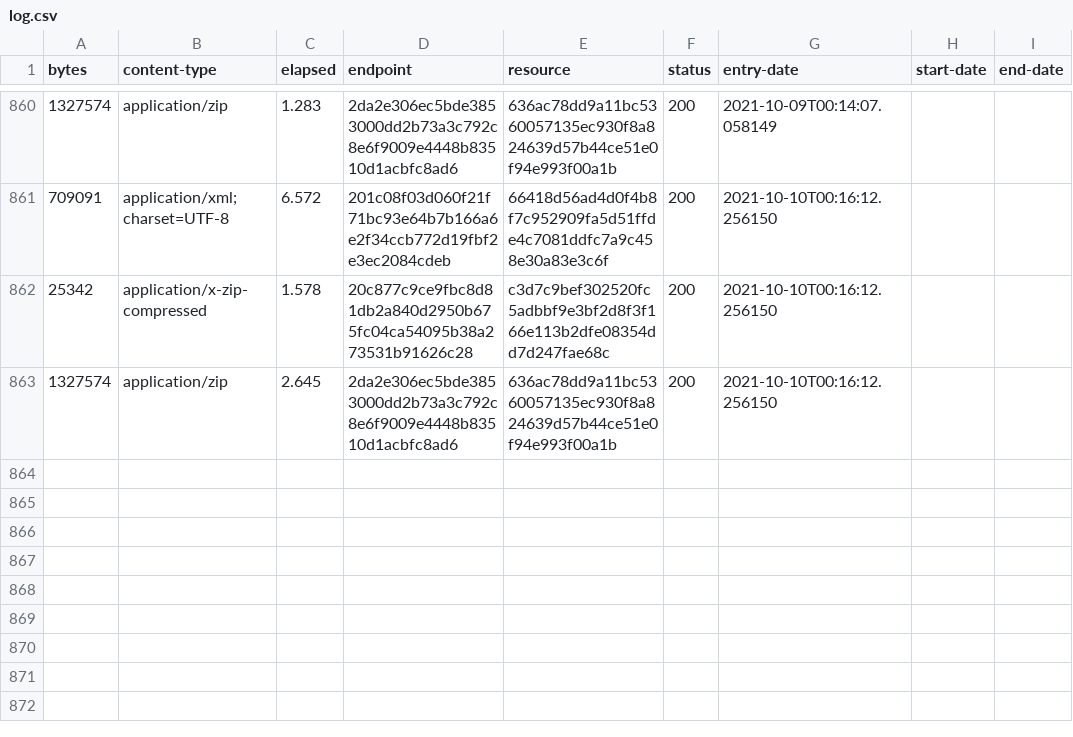
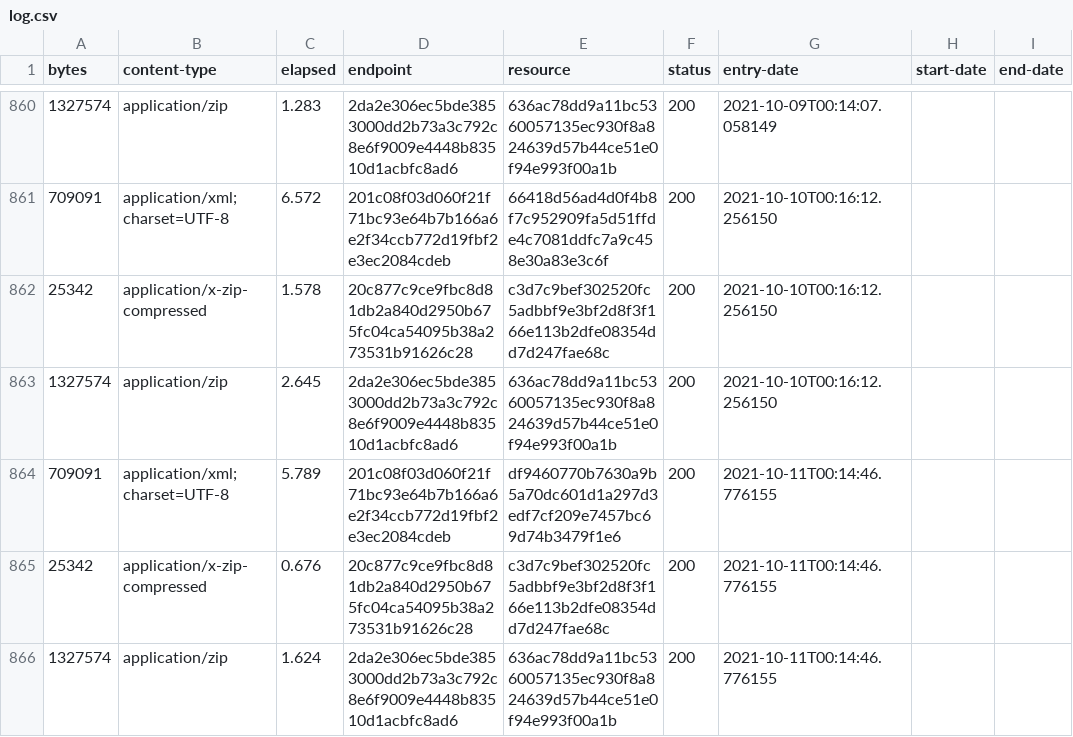
Before and after one commit to digital-land/brownfield-site-collection, a CSV file: collection/log.csv, drawn as a sheet; only a part is shown, gaps mark what is left out.

Commit message:
Collection 2021-10-11

```diff
--- a/collection/log.csv
+++ b/collection/log.csv
@@ -863 +863,4 @@ bytes,content-type,elapsed,endpoint,resource,status,entry-date,start-date,end-da
 1327574,application/zip,2.645,2da2e306ec5bde3853000dd2b73a3c792c8e6f9009e4448b83510d1acbfc8ad6,636ac78dd9a11bc5360057135ec930f8a824639d57b44ce51e0f94e993f00a1b,200,2021-10-10T00:16:12.256150,,
+709091,application/xml;charset=UTF-8,5.789,201c08f03d060f21f71bc93e64b7b166a6e2f34ccb772d19fbf2e3ec2084cdeb,df9460770b7630a9b5a70dc601d1a297d3edf7cf209e7457bc69d74b3479f1e6,200,2021-10-11T00:14:46.776155,,
+25342,application/x-zip-compressed,0.676,20c877c9ce9fbc8d81db2a840d2950b675fc04ca54095b38a273531b91626c28,c3d7c9bef302520fc5adbbf9e3bf2d8f3f166e113b2dfe08354dd7d247fae68c,200,2021-10-11T00:14:46.776155,,
+1327574,application/zip,1.624,2da2e306ec5bde3853000dd2b73a3c792c8e6f9009e4448b83510d1acbfc8ad6,636ac78dd9a11bc5360057135ec930f8a824639d57b44ce51e0f94e993f00a1b,200,2021-10-11T00:14:46.776155,,
```
Also changed, not shown: collection/resource.csv, 1 other file.
